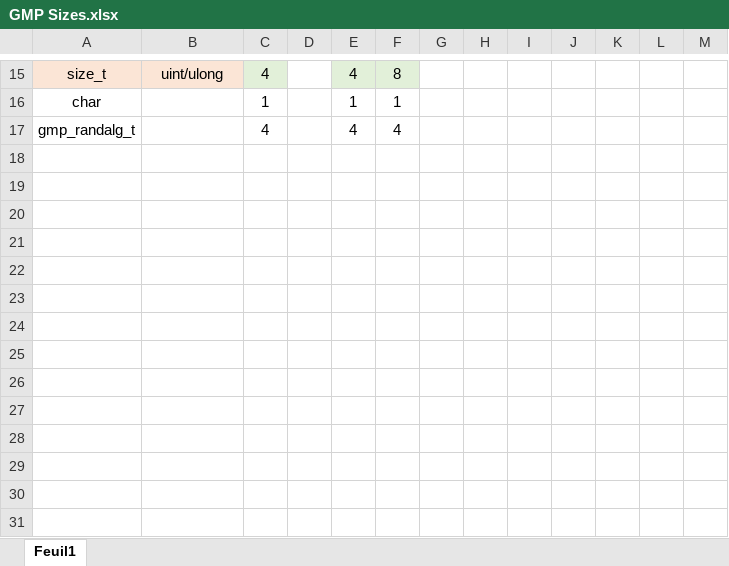
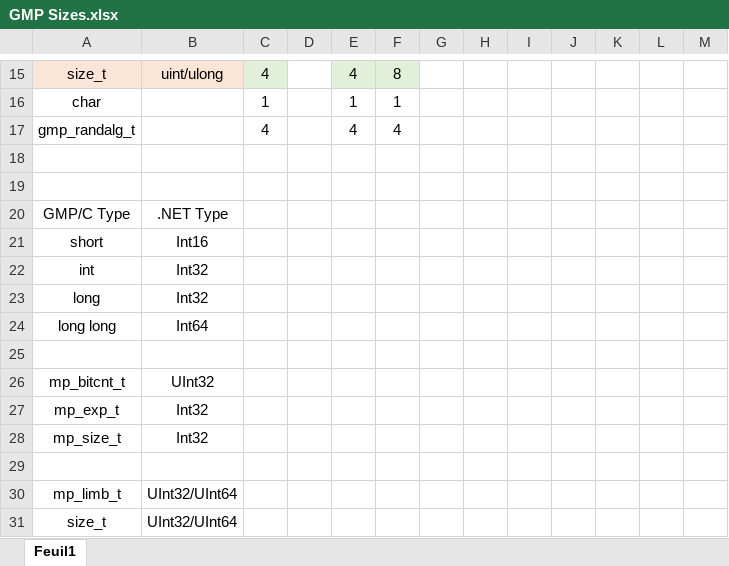
Before and after one commit to MachineCognitis/Math.Gmp.Native, an Excel workbook: GMP Sizes.xlsx, sheet Feuil1, drawn as a sheet; only a part is shown, gaps mark what is left out; values as stored, in another font and other column widths than the file's, no borders; the diff names each change by its address in the sheet, - before the commit and + after, or states it on an @@ line.

```diff
--- a/GMP Sizes.xlsx (sheet Feuil1)
+++ b/GMP Sizes.xlsx (sheet Feuil1)
+row 18: (empty)
+row 19: (empty)
+row 20: GMP/C Type | .NET Type
+row 21: short | Int16
+row 22: int | Int32
+row 23: long | Int32
+row 24: long long | Int64
+row 25: (empty)
+row 26: mp_bitcnt_t | UInt32
+row 27: mp_exp_t | Int32
+row 28: mp_size_t | Int32
+row 29: (empty)
+row 30: mp_limb_t | UInt32/UInt64
+row 31: size_t | UInt32/UInt64
```
Also changed, not shown: 38 other files.
